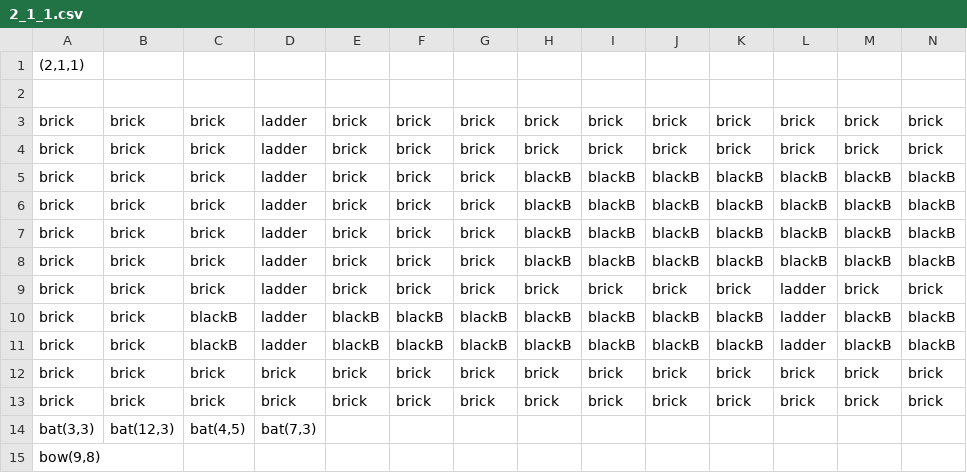
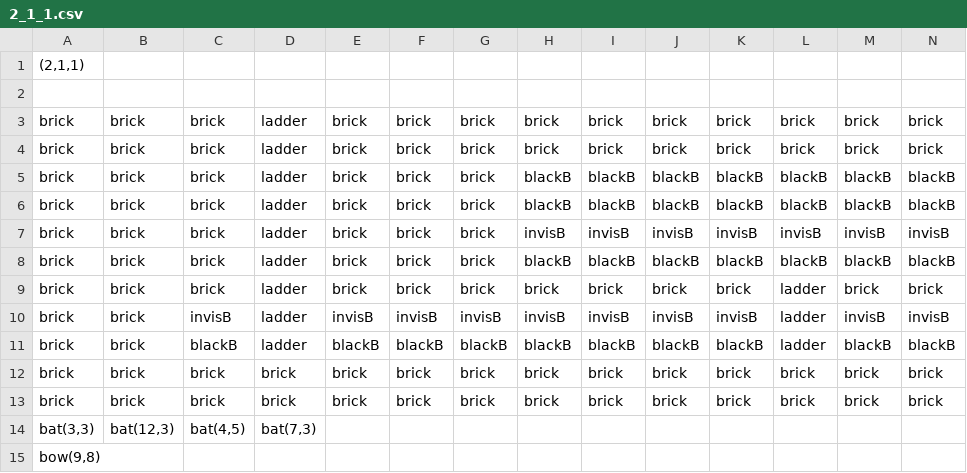
Before and after one commit to taystay/LOZ, a CSV file: LOZ/Content/bin/DesktopGL/Content/DugeonRooms/2_1_1.csv, drawn as a sheet; only a part is shown; the diff names each change by its address in the sheet, - before the commit and + after, or states it on an @@ line.

Commit message:
finished black block barrier in basement

```diff
--- a/LOZ/Content/bin/DesktopGL/Content/DugeonRooms/2_1_1.csv
+++ b/LOZ/Content/bin/DesktopGL/Content/DugeonRooms/2_1_1.csv
-H7: blackB
+H7: invisB
-I7: blackB
+I7: invisB
-J7: blackB
+J7: invisB
-K7: blackB
+K7: invisB
-L7: blackB
+L7: invisB
-M7: blackB
+M7: invisB
-N7: blackB
+N7: invisB
-C10: blackB
+C10: invisB
-E10: blackB
+E10: invisB
-F10: blackB
+F10: invisB
-G10: blackB
+G10: invisB
-H10: blackB
+H10: invisB
-I10: blackB
+I10: invisB
-J10: blackB
+J10: invisB
-K10: blackB
+K10: invisB
-M10: blackB
+M10: invisB
-N10: blackB
+N10: invisB
```
Also changed, not shown: 2 other files.
